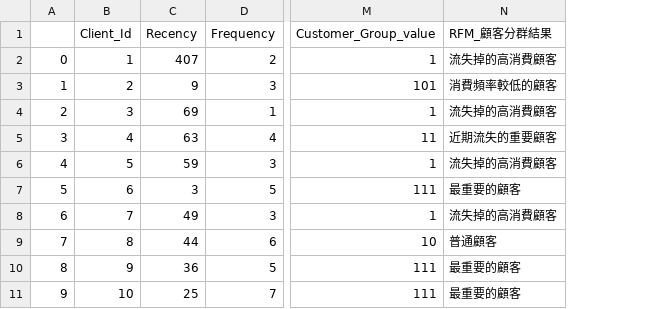
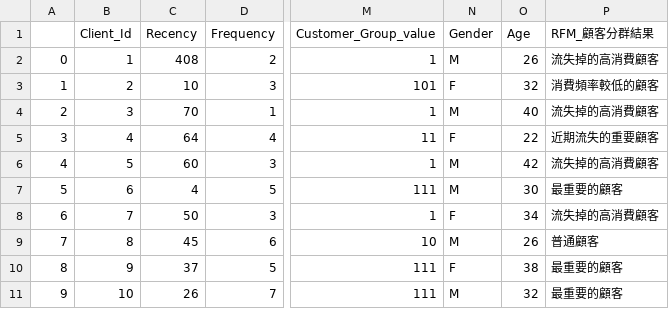
Before and after one commit to chwang12341/Python-Marketing-Data-Science, a CSV file: RFM-Model-Learning/RFM_Model_Result.csv, drawn as a sheet; only a part is shown, gaps mark what is left out; the diff names each change by its address in the sheet, - before the commit and + after, or states it on an @@ line.

Commit message:
Create RFM Model Data Visualization

```diff
--- a/RFM-Model-Learning/RFM_Model_Result.csv
+++ b/RFM-Model-Learning/RFM_Model_Result.csv
+column N (Gender), rows 2-11: M | F | M | F | M | M | F | M | F | M
+column O (Age), rows 2-11: 26 | 32 | 40 | 22 | 42 | 30 | 34 | 26 | 38 | 32
-C2 (Recency): 407
+C2 (Recency): 408
-C3 (Recency): 9
+C3 (Recency): 10
-C4 (Recency): 69
+C4 (Recency): 70
-C5 (Recency): 63
+C5 (Recency): 64
-C6 (Recency): 59
+C6 (Recency): 60
-C7 (Recency): 3
+C7 (Recency): 4
-C8 (Recency): 49
+C8 (Recency): 50
-C9 (Recency): 44
+C9 (Recency): 45
-C10 (Recency): 36
+C10 (Recency): 37
-C11 (Recency): 25
+C11 (Recency): 26
```
Also changed, not shown: 2 other files.
